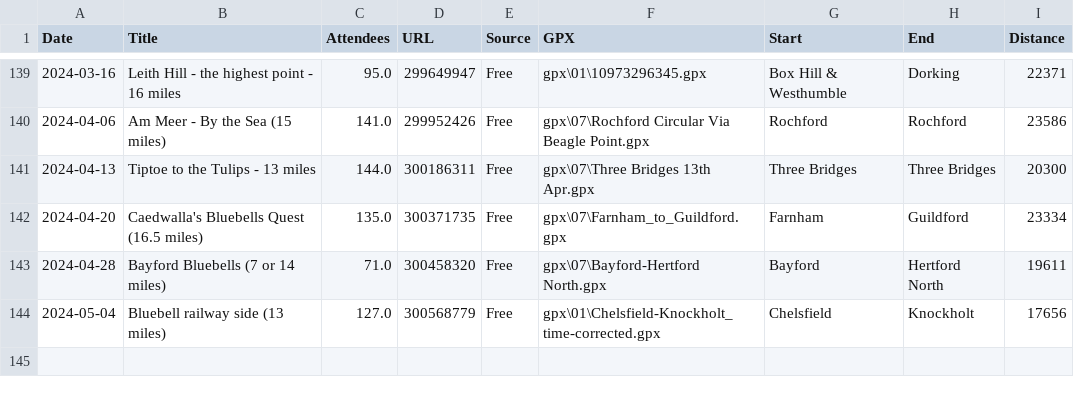
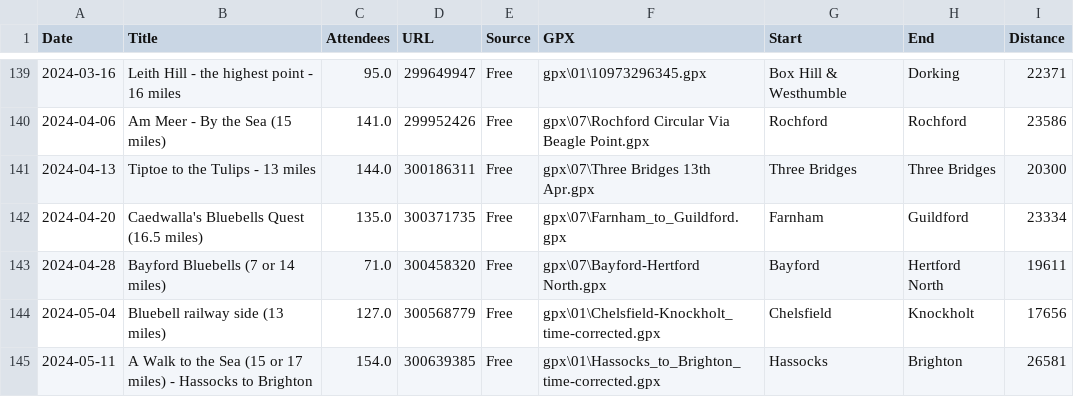
Before and after one commit to james-stuff/chris-map, a CSV file: HikeDetails.csv, drawn as a sheet; only a part is shown, gaps mark what is left out; the diff names each change by its address in the sheet, - before the commit and + after, or states it on an @@ line.

Commit message:
Hassocks to Brighton

```diff
--- a/HikeDetails.csv
+++ b/HikeDetails.csv
+row 145: 2024-05-11 | A Walk to the Sea (15 or 17 miles) - Hassocks to Brighton | 154.0 | 300639385 | Free | gpx\01\Hassocks_to_Brighton_time-corrected.gpx | Hassocks | Brighton | 26581
```
